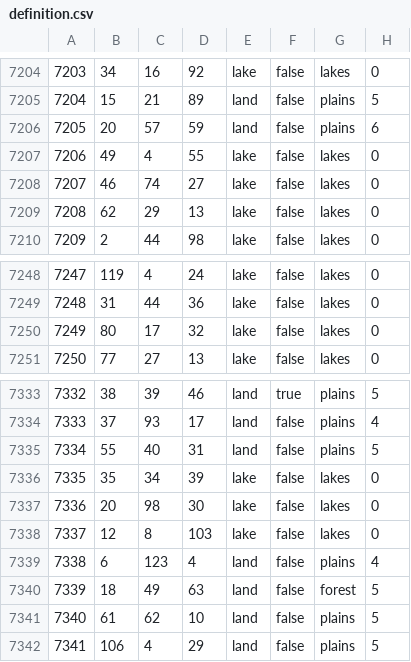
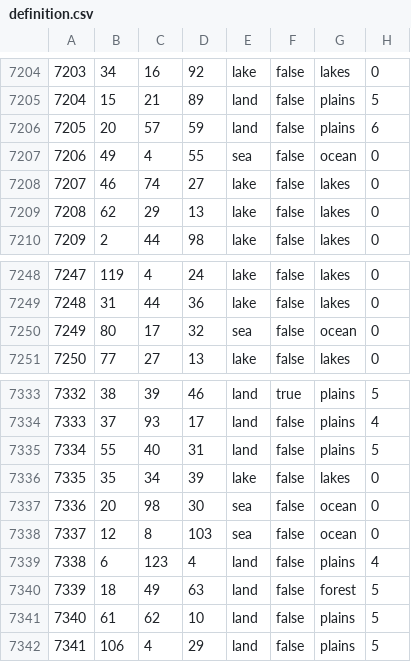
Before and after one commit to HerderDg/thelastdaysofpoland, a CSV file: map/definition.csv, drawn as a sheet; only a part is shown, gaps mark what is left out.

```diff
--- a/map/definition.csv
+++ b/map/definition.csv
@@ -7206,3 +7206,3 @@
 7205;20;57;59;land;false;plains;6
-7206;49;4;55;lake;false;lakes;0
+7206;49;4;55;sea;false;ocean;0
 7207;46;74;27;lake;false;lakes;0
@@ -7249,3 +7249,3 @@
 7248;31;44;36;lake;false;lakes;0
-7249;80;17;32;lake;false;lakes;0
+7249;80;17;32;sea;false;ocean;0
 7250;77;27;13;lake;false;lakes;0
@@ -7336,4 +7336,4 @@
 7335;35;34;39;lake;false;lakes;0
-7336;20;98;30;lake;false;lakes;0
-7337;12;8;103;lake;false;lakes;0
+7336;20;98;30;sea;false;ocean;0
+7337;12;8;103;sea;false;ocean;0
 7338;6;123;4;land;false;plains;4
```
Also changed, not shown: 10 other files.
